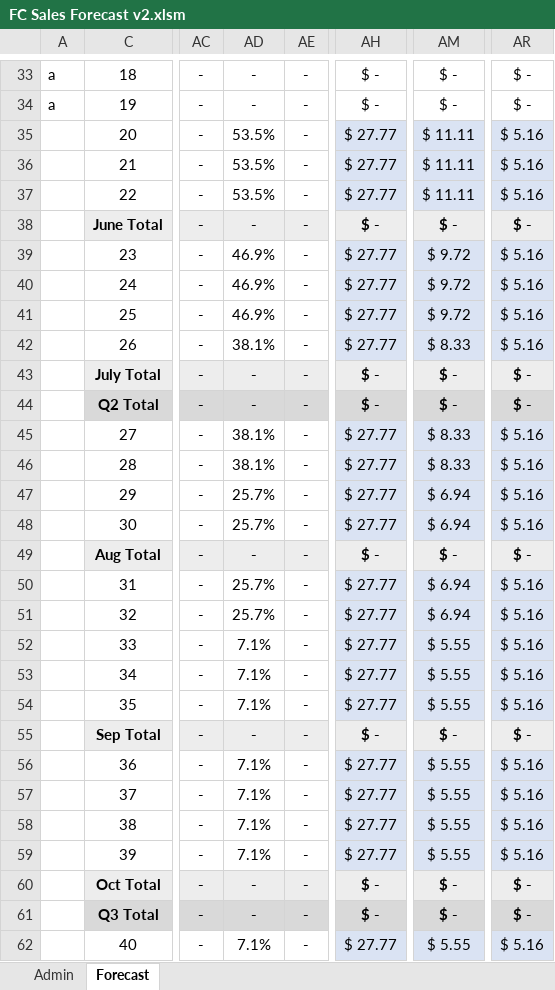
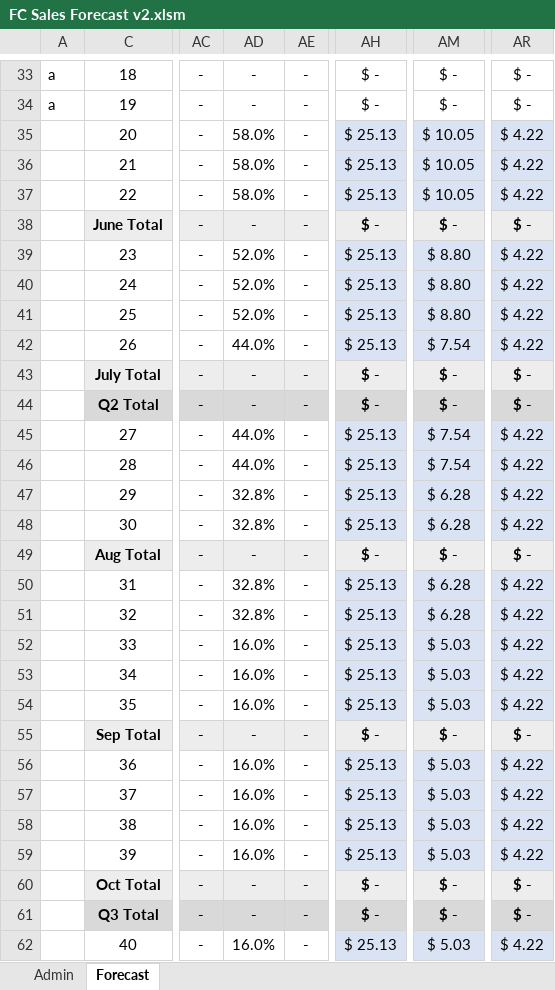
Before and after one commit to marilyncnn/Gym-FCF2, an Excel workbook: excel/FC Sales Forecast v2.xlsm, sheet Forecast, drawn as a sheet; only a part is shown, gaps mark what is left out; values as stored, in another font and other column widths than the file's, no borders; charts and pictures and conditional formats not drawn; the diff covers the shown part only; the diff names each change by its address in the sheet, - before the commit and + after, or states it on an @@ line.

Commit message:
fixed forecast

```diff
--- a/excel/FC Sales Forecast v2.xlsm (sheet Forecast)
+++ b/excel/FC Sales Forecast v2.xlsm (sheet Forecast)
-AD35:AD37: 53.5%
+AD35:AD37: 58.0%
-AH35:AH37: $ 27.77
+AH35:AH37: $ 25.13
-AM35:AM37: $ 11.11
+AM35:AM37: $ 10.05
-AR35:AR37: $ 5.16
+AR35:AR37: $ 4.22
-AD39:AD41: 46.9%
+AD39:AD41: 52.0%
-AH39:AH42: $ 27.77
+AH39:AH42: $ 25.13
-AM39:AM41: $ 9.72
+AM39:AM41: $ 8.80
-AR39:AR42: $ 5.16
+AR39:AR42: $ 4.22
-AD42: 38.1%
+AD42: 44.0%
-AM42: $ 8.33
+AM42: $ 7.54
-AD45:AD46: 38.1%
+AD45:AD46: 44.0%
-AH45:AH48: $ 27.77
+AH45:AH48: $ 25.13
-AM45:AM46: $ 8.33
+AM45:AM46: $ 7.54
-AR45:AR48: $ 5.16
+AR45:AR48: $ 4.22
-AD47:AD48: 25.7%
+AD47:AD48: 32.8%
-AM47:AM48: $ 6.94
+AM47:AM48: $ 6.28
-AD50:AD51: 25.7%
+AD50:AD51: 32.8%
-AH50:AH54: $ 27.77
+AH50:AH54: $ 25.13
-AM50:AM51: $ 6.94
+AM50:AM51: $ 6.28
-AR50:AR54: $ 5.16
+AR50:AR54: $ 4.22
-AD52:AD54: 7.1%
+AD52:AD54: 16.0%
-AM52:AM54: $ 5.55
+AM52:AM54: $ 5.03
-AD56:AD59: 7.1%
+AD56:AD59: 16.0%
-AH56:AH59: $ 27.77
+AH56:AH59: $ 25.13
-AM56:AM59: $ 5.55
+AM56:AM59: $ 5.03
-AR56:AR59: $ 5.16
+AR56:AR59: $ 4.22
-AD62: 7.1%
+AD62: 16.0%
-AH62: $ 27.77
+AH62: $ 25.13
-AM62: $ 5.55
+AM62: $ 5.03
-AR62: $ 5.16
+AR62: $ 4.22
```
Also changed, not shown: 101 edited cells elsewhere in this sheet, sheet Admin, hidden cells.
